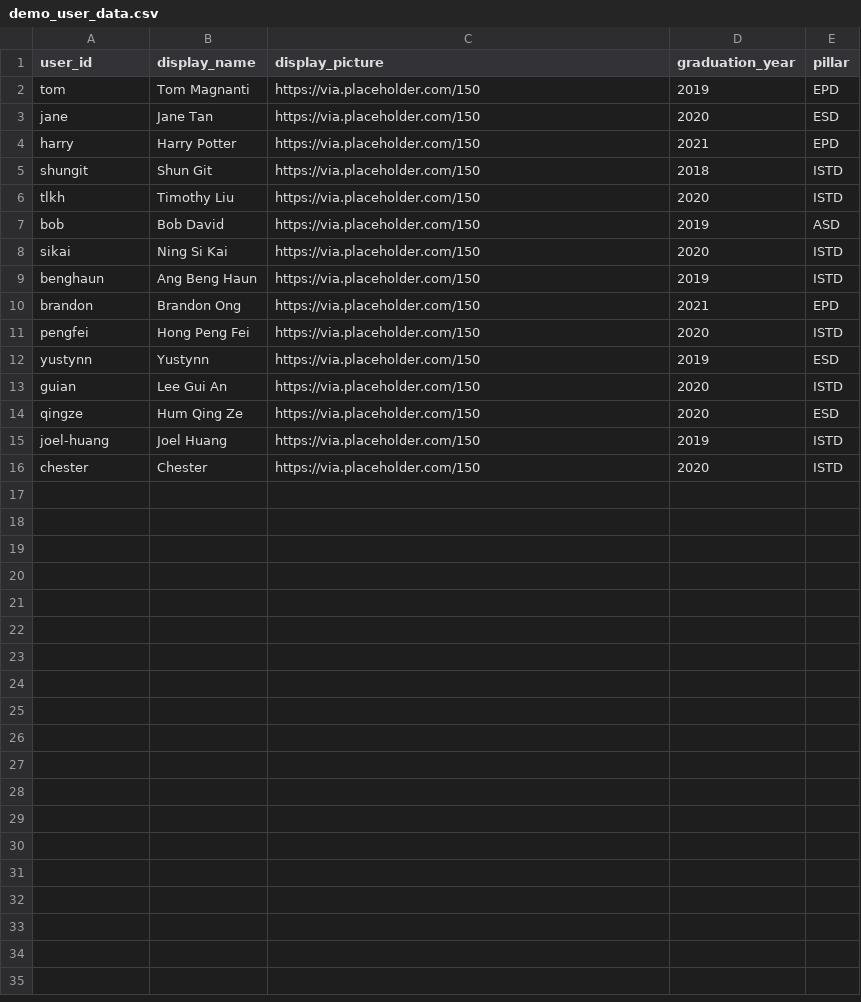
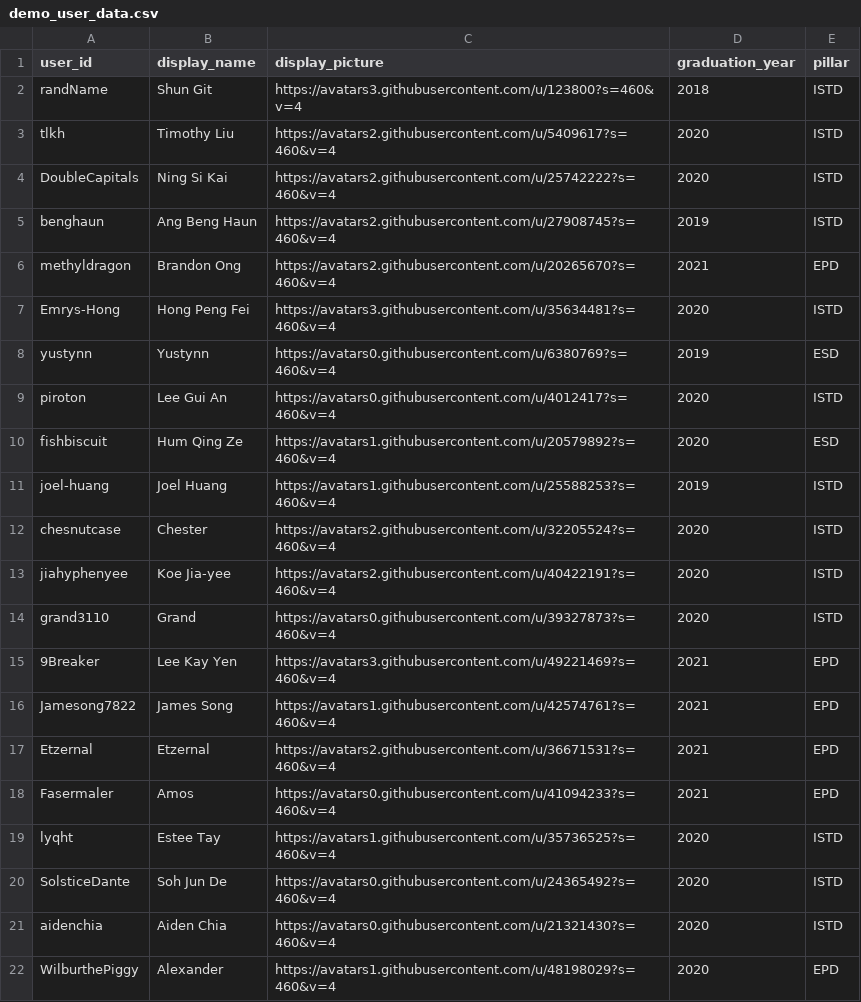
Before and after one commit to OpenSUTD/showcase-proto, a CSV file: opensutd_showcase/demo_user_data.csv, drawn as a sheet; only a part is shown; the diff covers the shown part only.

Commit message:
Updated demo data, aethestic and bug fixes

```diff
--- a/opensutd_showcase/demo_user_data.csv
+++ b/opensutd_showcase/demo_user_data.csv
@@ -1,16 +1,22 @@
 user_id,display_name,display_picture,graduation_year,pillar
-tom,Tom Magnanti,https://via.placeholder.com/150,2019,EPD
-jane,Jane Tan,https://via.placeholder.com/150,2020,ESD
-harry,Harry Potter,https://via.placeholder.com/150,2021,EPD
-shungit,Shun Git,https://via.placeholder.com/150,2018,ISTD
-tlkh,Timothy Liu,https://via.placeholder.com/150,2020,ISTD
-bob,Bob David,https://via.placeholder.com/150,2019,ASD
-sikai,Ning Si Kai,https://via.placeholder.com/150,2020,ISTD
-benghaun,Ang Beng Haun,https://via.placeholder.com/150,2019,ISTD
-brandon,Brandon Ong,https://via.placeholder.com/150,2021,EPD
-pengfei,Hong Peng Fei,https://via.placeholder.com/150,2020,ISTD
-yustynn,Yustynn,https://via.placeholder.com/150,2019,ESD
-guian,Lee Gui An,https://via.placeholder.com/150,2020,ISTD
-qingze,Hum Qing Ze,https://via.placeholder.com/150,2020,ESD
-joel-huang,Joel Huang,https://via.placeholder.com/150,2019,ISTD
-chester,Chester,https://via.placeholder.com/150,2020,ISTD
+randName,Shun Git,https://avatars3.githubusercontent.com/u/123800?s=460&v=4,2018,ISTD
+tlkh,Timothy Liu,https://avatars2.githubusercontent.com/u/5409617?s=460&v=4,2020,ISTD
+DoubleCapitals,Ning Si Kai,https://avatars2.githubusercontent.com/u/25742222?s=460&v=4,2020,ISTD
+benghaun,Ang Beng Haun,https://avatars2.githubusercontent.com/u/27908745?s=460&v=4,2019,ISTD
+methyldragon,Brandon Ong,https://avatars2.githubusercontent.com/u/20265670?s=460&v=4,2021,EPD
+Emrys-Hong,Hong Peng Fei,https://avatars3.githubusercontent.com/u/35634481?s=460&v=4,2020,ISTD
+yustynn,Yustynn,https://avatars0.githubusercontent.com/u/6380769?s=460&v=4,2019,ESD
+piroton,Lee Gui An,https://avatars0.githubusercontent.com/u/4012417?s=460&v=4,2020,ISTD
+fishbiscuit,Hum Qing Ze,https://avatars1.githubusercontent.com/u/20579892?s=460&v=4,2020,ESD
+joel-huang,Joel Huang,https://avatars1.githubusercontent.com/u/25588253?s=460&v=4,2019,ISTD
+chesnutcase,Chester,https://avatars2.githubusercontent.com/u/32205524?s=460&v=4,2020,ISTD
+jiahyphenyee,Koe Jia-yee,https://avatars2.githubusercontent.com/u/40422191?s=460&v=4,2020,ISTD
+grand3110,Grand,https://avatars0.githubusercontent.com/u/39327873?s=460&v=4,2020,ISTD
+9Breaker,Lee Kay Yen,https://avatars3.githubusercontent.com/u/49221469?s=460&v=4,2021,EPD
+Jamesong7822,James Song,https://avatars1.githubusercontent.com/u/42574761?s=460&v=4,2021,EPD
+Etzernal,Etzernal,https://avatars2.githubusercontent.com/u/36671531?s=460&v=4,2021,EPD
+Fasermaler,Amos,https://avatars0.githubusercontent.com/u/41094233?s=460&v=4,2021,EPD
+lyqht,Estee Tay,https://avatars1.githubusercontent.com/u/35736525?s=460&v=4,2020,ISTD
+SolsticeDante,Soh Jun De,https://avatars0.githubusercontent.com/u/24365492?s=460&v=4,2020,ISTD
+aidenchia,Aiden Chia,https://avatars0.githubusercontent.com/u/21321430?s=460&v=4,2020,ISTD
+WilburthePiggy,Alexander,https://avatars1.githubusercontent.com/u/48198029?s=460&v=4,2020,EPD
```
Also changed, not shown: 3 added rows elsewhere in this file, opensutd_showcase/demo_project_data.csv, 8 other files.
